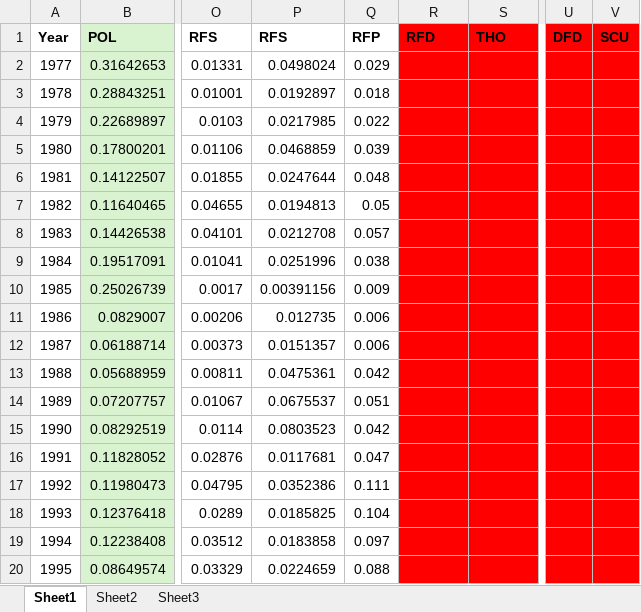
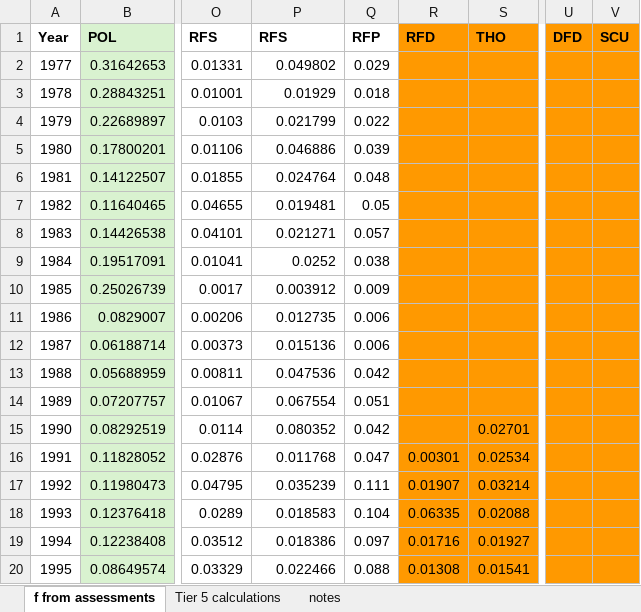
Before and after one commit to somros/Atlantis_GOA_projections, an Excel workbook: data/F_from_assessments.xlsx, sheet f from assessments, drawn as a sheet; only a part is shown, gaps mark what is left out; values as stored, in another font and other column widths than the file's, no borders; charts and pictures not drawn; the diff covers the shown part only; the diff names each change by its address in the sheet, - before the commit and + after, or states it on an @@ line.

```diff
--- a/data/F_from_assessments.xlsx (sheet f from assessments)
+++ b/data/F_from_assessments.xlsx (sheet f from assessments)
-sheet tab: Sheet1
+sheet tab: f from assessments
-sheet tab: Sheet2
+sheet tab: Tier 5 calculations
-sheet tab: Sheet3
+sheet tab: notes
-R1:S20 fill: #FF0000
+R1:S20 fill: #FF9900
-U1:V20 fill: #FF0000
+U1:V20 fill: #FF9900
-P2 (RFS): 0.0498024
+P2 (RFS): 0.049802
-P3 (RFS): 0.0192897
+P3 (RFS): 0.01929
-P4 (RFS): 0.0217985
+P4 (RFS): 0.021799
-P5 (RFS): 0.0468859
+P5 (RFS): 0.046886
-P6 (RFS): 0.0247644
+P6 (RFS): 0.024764
-P7 (RFS): 0.0194813
+P7 (RFS): 0.019481
-P8 (RFS): 0.0212708
+P8 (RFS): 0.021271
-P9 (RFS): 0.0251996
+P9 (RFS): 0.0252
-P10 (RFS): 0.00391156
+P10 (RFS): 0.003912
-P12 (RFS): 0.0151357
+P12 (RFS): 0.015136
-P13 (RFS): 0.0475361
+P13 (RFS): 0.047536
-P14 (RFS): 0.0675537
+P14 (RFS): 0.067554
-P15 (RFS): 0.0803523
+P15 (RFS): 0.080352
-S15 (THO): (empty)
+S15 (THO): 0.02701
-P16 (RFS): 0.0117681
+P16 (RFS): 0.011768
-R16 (RFD): (empty)
+R16 (RFD): 0.00301
-S16 (THO): (empty)
+S16 (THO): 0.02534
-P17 (RFS): 0.0352386
+P17 (RFS): 0.035239
-R17 (RFD): (empty)
+R17 (RFD): 0.01907
-S17 (THO): (empty)
+S17 (THO): 0.03214
-P18 (RFS): 0.0185825
+P18 (RFS): 0.018583
-R18 (RFD): (empty)
+R18 (RFD): 0.06335
-S18 (THO): (empty)
+S18 (THO): 0.02088
-P19 (RFS): 0.0183858
+P19 (RFS): 0.018386
-R19 (RFD): (empty)
+R19 (RFD): 0.01716
-S19 (THO): (empty)
+S19 (THO): 0.01927
-P20 (RFS): 0.0224659
+P20 (RFS): 0.022466
-R20 (RFD): (empty)
+R20 (RFD): 0.01308
-S20 (THO): (empty)
+S20 (THO): 0.01541
```
Also changed, not shown: 132 edited cells and cell formats elsewhere in this sheet, sheet Tier 5 calculations, sheet notes, charts or pictures, 2 other files.
